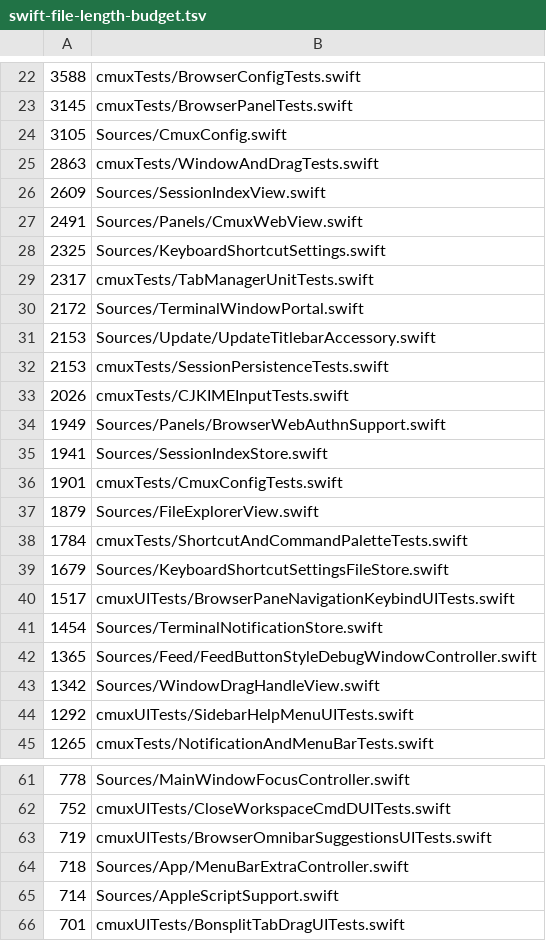
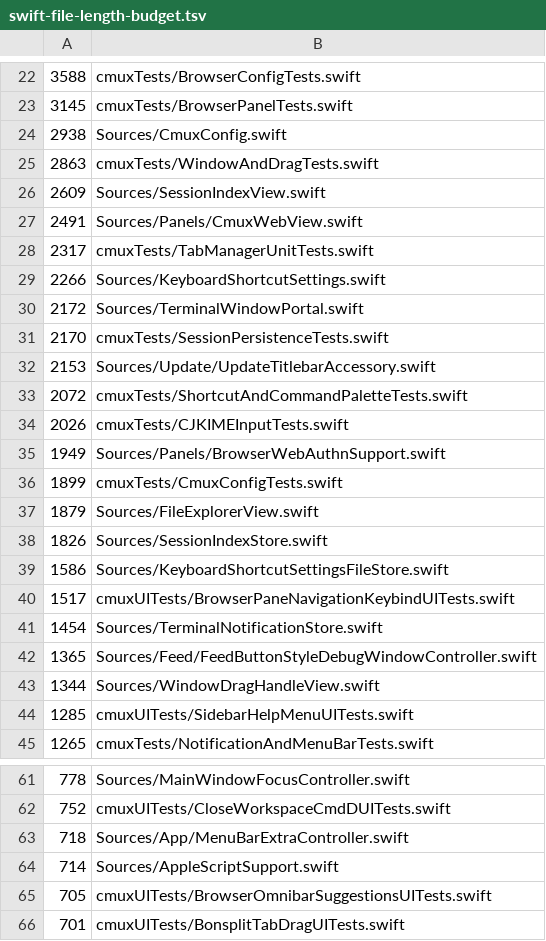
Before and after one commit to youdidwhat-towho/cmux, a TSV file: .github/swift-file-length-budget.tsv, drawn as a sheet; only a part is shown, gaps mark what is left out; the diff covers the shown part only.

Commit message:
Refresh Swift file length budget

```diff
--- a/.github/swift-file-length-budget.tsv
+++ b/.github/swift-file-length-budget.tsv
@@ -23,3 +23,3 @@
 3145	cmuxTests/BrowserPanelTests.swift
-3105	Sources/CmuxConfig.swift
+2938	Sources/CmuxConfig.swift
 2863	cmuxTests/WindowAndDragTests.swift
@@ -27,14 +27,14 @@
 2491	Sources/Panels/CmuxWebView.swift
-2325	Sources/KeyboardShortcutSettings.swift
 2317	cmuxTests/TabManagerUnitTests.swift
+2266	Sources/KeyboardShortcutSettings.swift
 2172	Sources/TerminalWindowPortal.swift
+2170	cmuxTests/SessionPersistenceTests.swift
 2153	Sources/Update/UpdateTitlebarAccessory.swift
-2153	cmuxTests/SessionPersistenceTests.swift
+2072	cmuxTests/ShortcutAndCommandPaletteTests.swift
 2026	cmuxTests/CJKIMEInputTests.swift
 1949	Sources/Panels/BrowserWebAuthnSupport.swift
-1941	Sources/SessionIndexStore.swift
-1901	cmuxTests/CmuxConfigTests.swift
+1899	cmuxTests/CmuxConfigTests.swift
 1879	Sources/FileExplorerView.swift
-1784	cmuxTests/ShortcutAndCommandPaletteTests.swift
-1679	Sources/KeyboardShortcutSettingsFileStore.swift
+1826	Sources/SessionIndexStore.swift
+1586	Sources/KeyboardShortcutSettingsFileStore.swift
 1517	cmuxUITests/BrowserPaneNavigationKeybindUITests.swift
@@ -42,4 +42,4 @@
 1365	Sources/Feed/FeedButtonStyleDebugWindowController.swift
-1342	Sources/WindowDragHandleView.swift
-1292	cmuxUITests/SidebarHelpMenuUITests.swift
+1344	Sources/WindowDragHandleView.swift
+1285	cmuxUITests/SidebarHelpMenuUITests.swift
 1265	cmuxTests/NotificationAndMenuBarTests.swift
@@ -62,5 +62,5 @@
 752	cmuxUITests/CloseWorkspaceCmdDUITests.swift
-719	cmuxUITests/BrowserOmnibarSuggestionsUITests.swift
 718	Sources/App/MenuBarExtraController.swift
 714	Sources/AppleScriptSupport.swift
+705	cmuxUITests/BrowserOmnibarSuggestionsUITests.swift
 701	cmuxUITests/BonsplitTabDragUITests.swift
```
Also changed, not shown: 8 edited cells elsewhere in this file.
